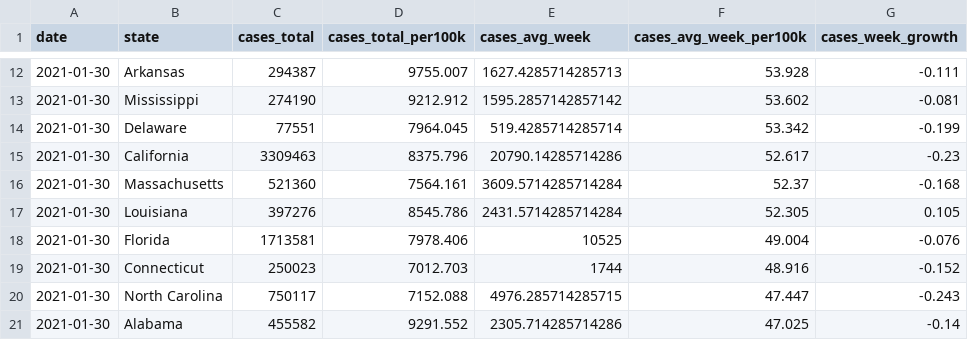
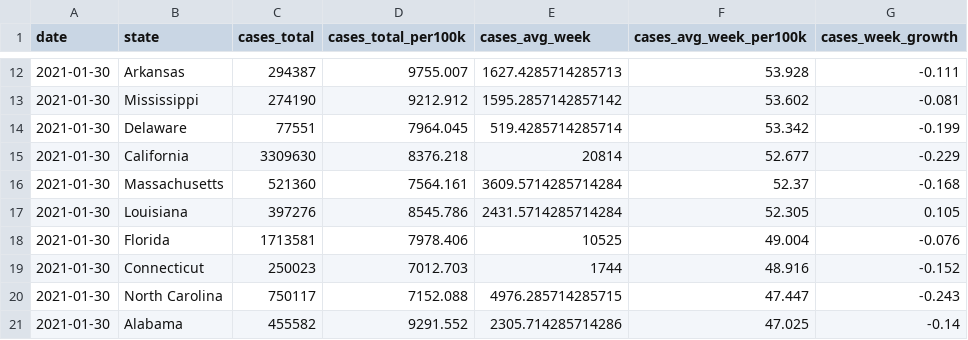
Before and after one commit to ijlyttle/covidStates, a CSV file: workflow/data/02-analyze/covid_recent_cases.csv, drawn as a sheet; only a part is shown, gaps mark what is left out.

```diff
--- a/workflow/data/02-analyze/covid_recent_cases.csv
+++ b/workflow/data/02-analyze/covid_recent_cases.csv
@@ -14,3 +14,3 @@ date,state,cases_total,cases_total_per100k,cases_avg_week,cases_avg_week_per100k
 2021-01-30,Delaware,77551,7964.045,519.4285714285714,53.342,-0.199
-2021-01-30,California,3309463,8375.796,20790.14285714286,52.617,-0.23
+2021-01-30,California,3309630,8376.218,20814,52.677,-0.229
 2021-01-30,Massachusetts,521360,7564.161,3609.5714285714284,52.37,-0.168
```
Also changed, not shown: workflow/data/00-import/covid-states.csv, workflow/data/01-clean/covid.csv, 14 other files.
